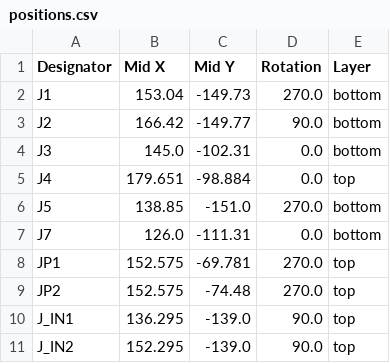
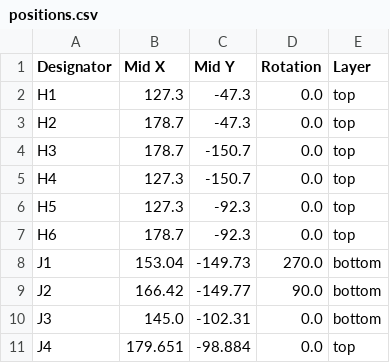
Before and after one commit to shmoergh/moduleur, a CSV file: modules/03-sidechain-mixer/electronics/ui/production/positions.csv, drawn as a sheet; only a part is shown; the shorter side is filled out with more unchanged rows.

Commit message:
Fixed Mixer UI schemo and PCB after fckckin KiCAD update

```diff
--- a/modules/03-sidechain-mixer/electronics/ui/production/positions.csv
+++ b/modules/03-sidechain-mixer/electronics/ui/production/positions.csv
@@ -1,2 +1,8 @@
 Designator,Mid X,Mid Y,Rotation,Layer
+H1,127.3,-47.3,0.0,top
+H2,178.7,-47.3,0.0,top
+H3,178.7,-150.7,0.0,top
+H4,127.3,-150.7,0.0,top
+H5,127.3,-92.3,0.0,top
+H6,178.7,-92.3,0.0,top
 J1,153.04,-149.73,270.0,bottom
```
Also changed, not shown: 8 other files.
